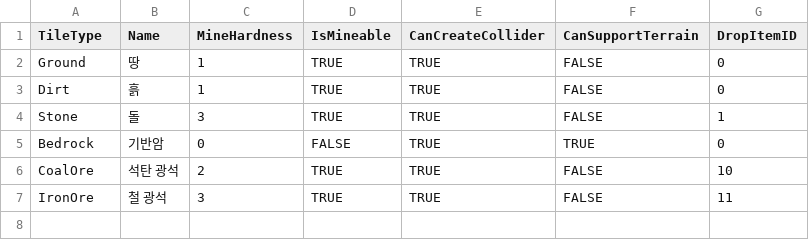
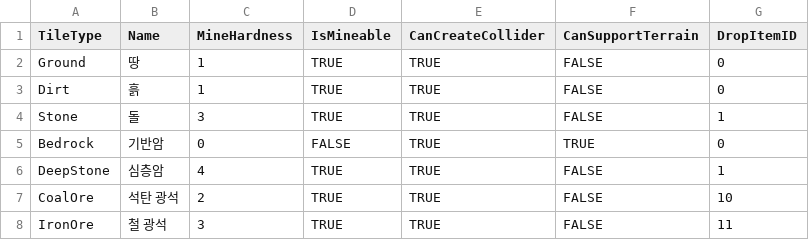
Before and after one commit to keeeery/Folk-Sack, a TSV file: Assets/StreamingAssets/Table/Terrain/terrain_tiles.tsv, drawn as a sheet; the diff names each change by its address in the sheet, - before the commit and + after, or states it on an @@ line.

```diff
--- a/Assets/StreamingAssets/Table/Terrain/terrain_tiles.tsv
+++ b/Assets/StreamingAssets/Table/Terrain/terrain_tiles.tsv
+row 6: DeepStone | 심층암 | 4 | TRUE | TRUE | FALSE | 1
```
Also changed, not shown: 15 other files.
